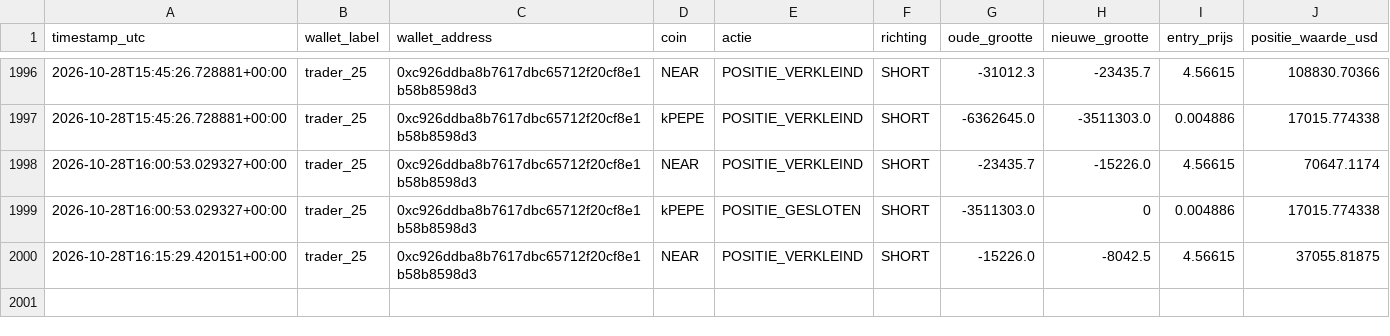
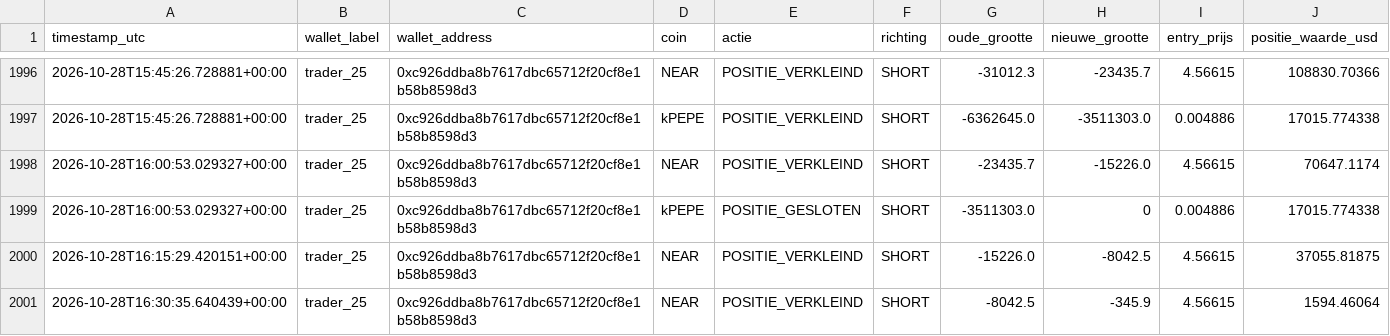
Before and after one commit to wave25031/copytrack, a CSV file: copytrack_voor_github/output/signals_log.csv, drawn as a sheet; only a part is shown, gaps mark what is left out; the diff names each change by its address in the sheet, - before the commit and + after, or states it on an @@ line.

```diff
--- a/copytrack_voor_github/output/signals_log.csv
+++ b/copytrack_voor_github/output/signals_log.csv
+row 2001: 2026-10-28T16:30:35.640439+00:00 | trader_25 | 0xc926ddba8b7617dbc65712f20cf8e1b58b8598d3 | NEAR | POSITIE_VERKLEIND | SHORT | -8042.5 | -345.9 | 4.56615 | 1594.46064
```
Also changed, not shown: 1 other file.
